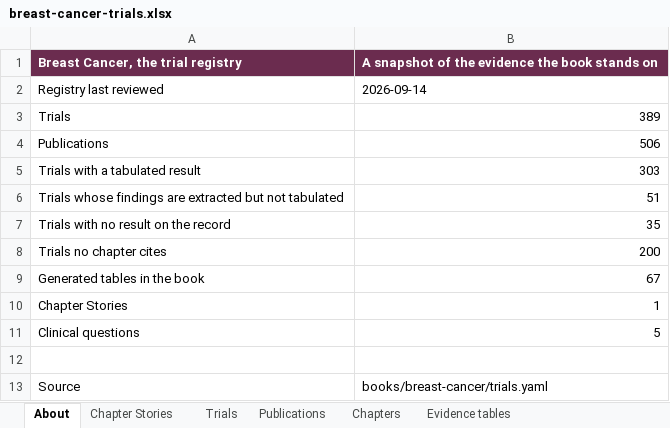
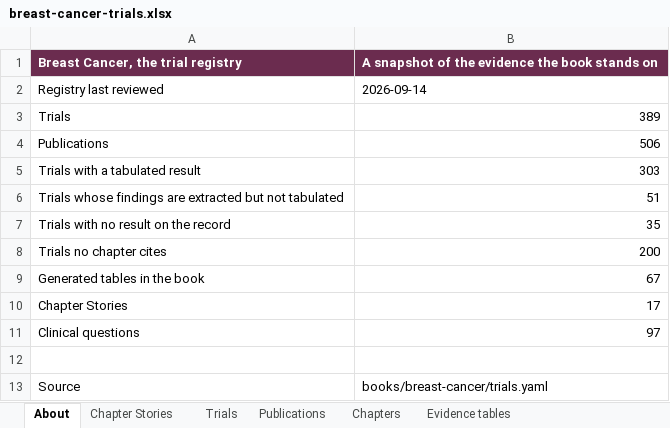
Before and after one commit to Elkhanany/library, an Excel workbook: books/breast-cancer/src/data/breast-cancer-trials.xlsx, sheet About, drawn as a sheet; only a part is shown; values as stored, in another font and other column widths than the file's, no borders; the diff names each change by its address in the sheet, - before the commit and + after, or states it on an @@ line.

```diff
--- a/books/breast-cancer/src/data/breast-cancer-trials.xlsx (sheet About)
+++ b/books/breast-cancer/src/data/breast-cancer-trials.xlsx (sheet About)
-B10: 1
+B10: 17
-B11: 5
+B11: 97
```
Also changed, not shown: sheet Chapter Stories, docs/breast-cancer/data/breast-cancer-trials.xlsx, 49 other files.
